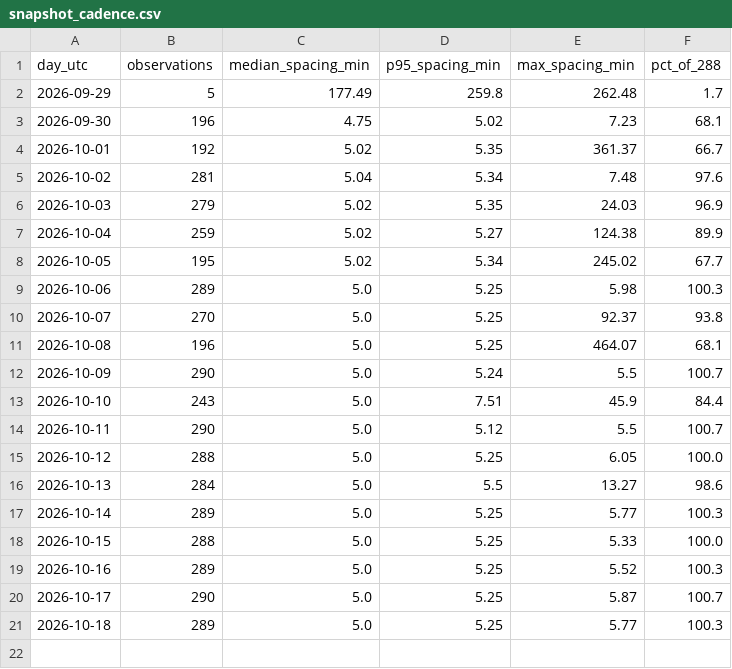
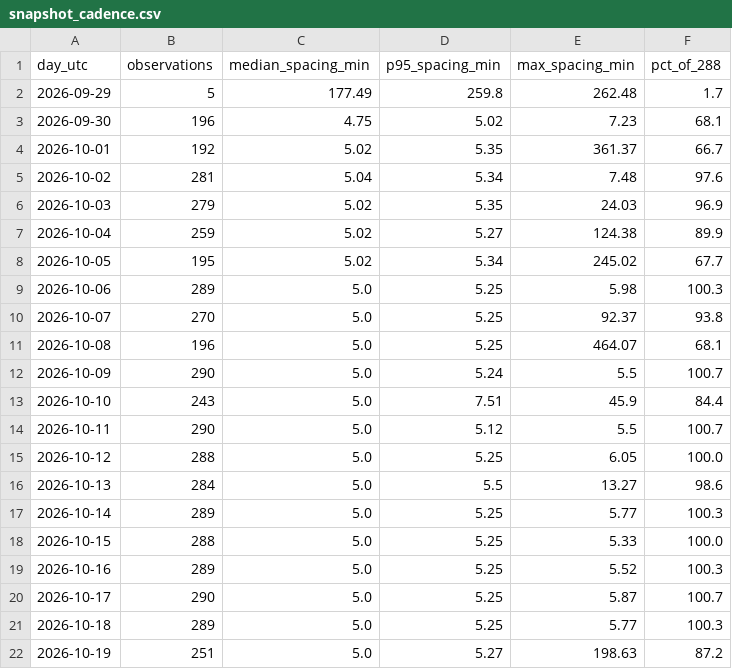
Before and after one commit to amaya507/sitr-panama-archive, a CSV file: data/manifest/snapshot_cadence.csv, drawn as a sheet.

```diff
--- a/data/manifest/snapshot_cadence.csv
+++ b/data/manifest/snapshot_cadence.csv
@@ -21 +21,2 @@ day_utc,observations,median_spacing_min,p95_spacing_min,max_spacing_min,pct_of_2
 2026-10-18,289,5.0,5.25,5.77,100.3
+2026-10-19,251,5.0,5.27,198.63,87.2
```
Also changed, not shown: data/manifest/endpoint_probes.csv, 24 other files.
